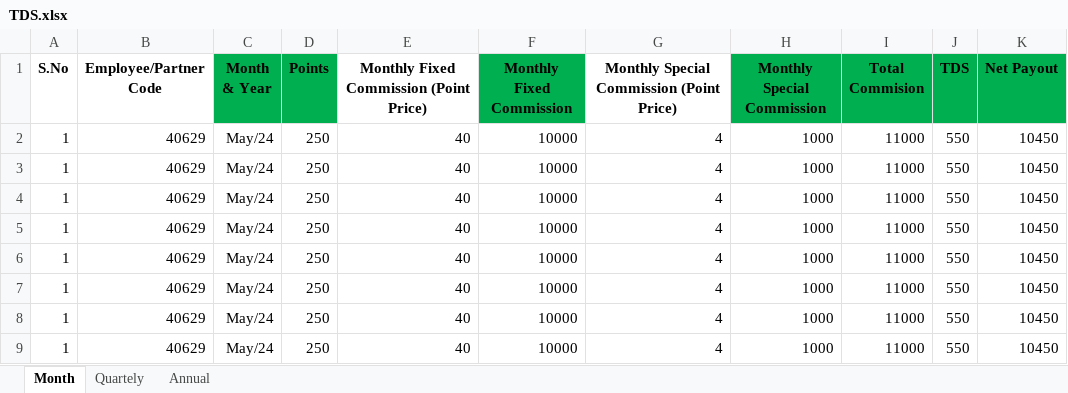
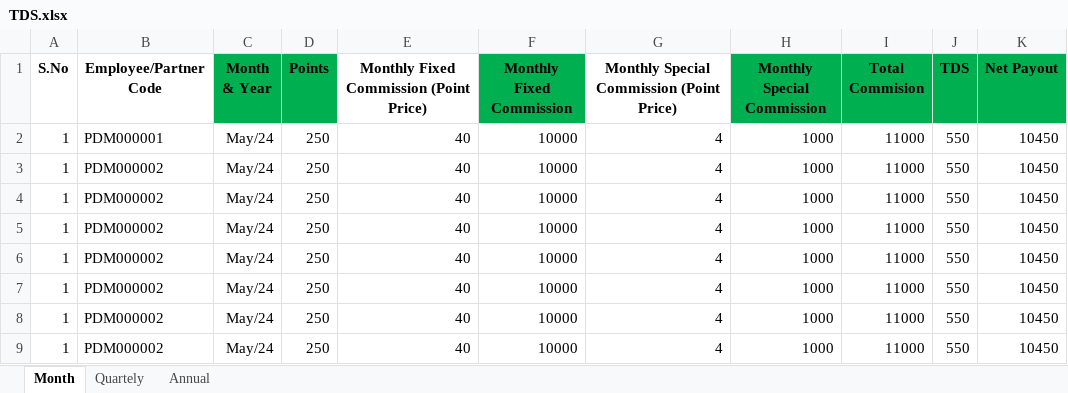
Before and after one commit to 3kishore/dummy-repo, an Excel workbook: TDS.xlsx, sheet Month, drawn as a sheet; values as stored, in another font and other column widths than the file's, no borders; the diff names each change by its address in the sheet, - before the commit and + after, or states it on an @@ line.

```diff
--- a/TDS.xlsx (sheet Month)
+++ b/TDS.xlsx (sheet Month)
-B2 (Employee/Partner Code): 40629
+B2 (Employee/Partner Code): PDM000001
-B3:B9 (Employee/Partner Code): 40629
+B3:B9 (Employee/Partner Code): PDM000002
```
Also changed, not shown: orders.xlsx, 3 other files.
